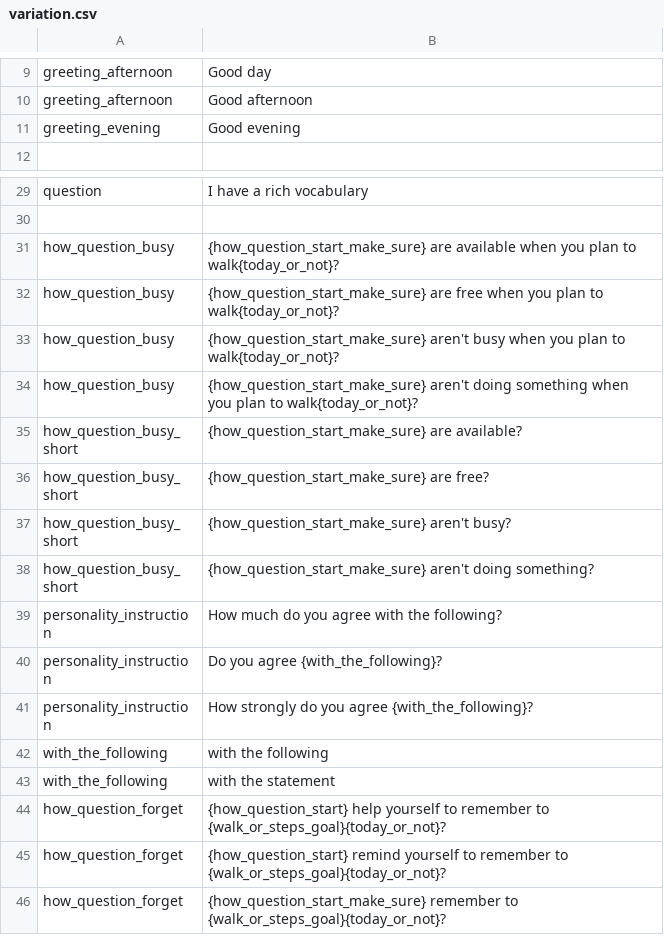
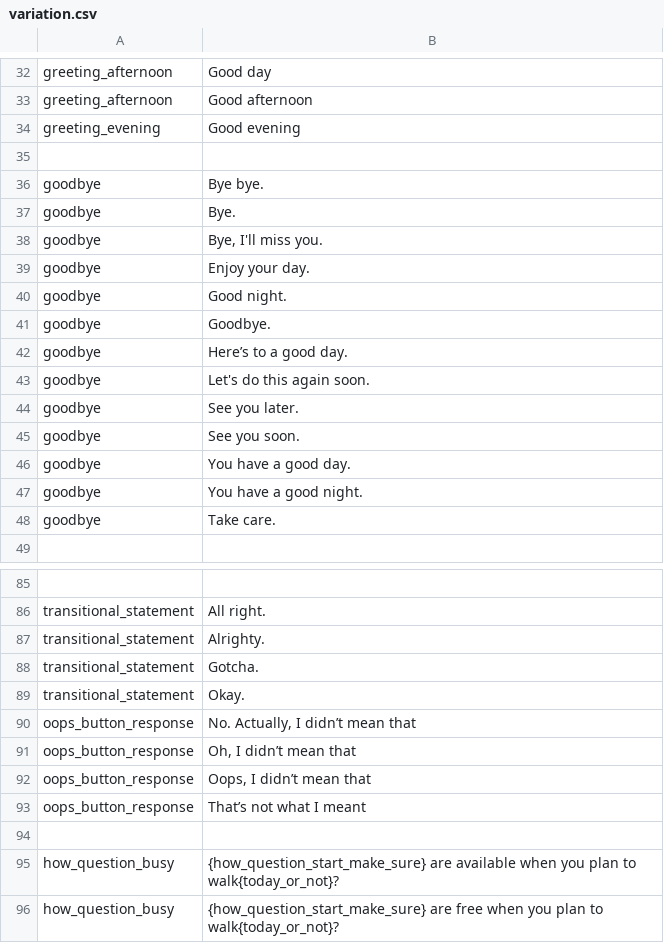
Before and after one commit to robotpt/ros-abm-interaction, a CSV file: resources/variation.csv, drawn as a sheet; only a part is shown, gaps mark what is left out; the shorter side is filled out with more unchanged rows; addresses are those after the commit; the diff covers the shown part only; the diff names each change by its address in the sheet, - before the commit and + after, or states it on an @@ line.

```diff
--- a/resources/variation.csv
+++ b/resources/variation.csv
+row 35: (empty)
+row 36: goodbye | Bye bye.
+row 37: goodbye | Bye.
+row 38: goodbye | Bye, I'll miss you.
+row 39: goodbye | Enjoy your day.
+row 40: goodbye | Good night.
+row 41: goodbye | Goodbye.
+row 42: goodbye | Here’s to a good day.
+row 43: goodbye | Let's do this again soon.
+row 44: goodbye | See you later.
+row 45: goodbye | See you soon.
+row 46: goodbye | You have a good day.
+row 47: goodbye | You have a good night.
+row 48: goodbye | Take care.
-row 85: question | I have a rich vocabulary
+row 85: (empty)
+row 86: transitional_statement | All right.
+row 87: transitional_statement | Alrighty.
+row 88: transitional_statement | Gotcha.
+row 89: transitional_statement | Okay.
+row 90: oops_button_response | No. Actually, I didn’t mean that
+row 91: oops_button_response | Oh, I didn’t mean that
+row 92: oops_button_response | Oops, I didn’t mean that
+row 93: oops_button_response | That’s not what I meant
```
Also changed, not shown: 44 added rows, 2 removed rows and 3 edited cells elsewhere in this file, 8 other files.
